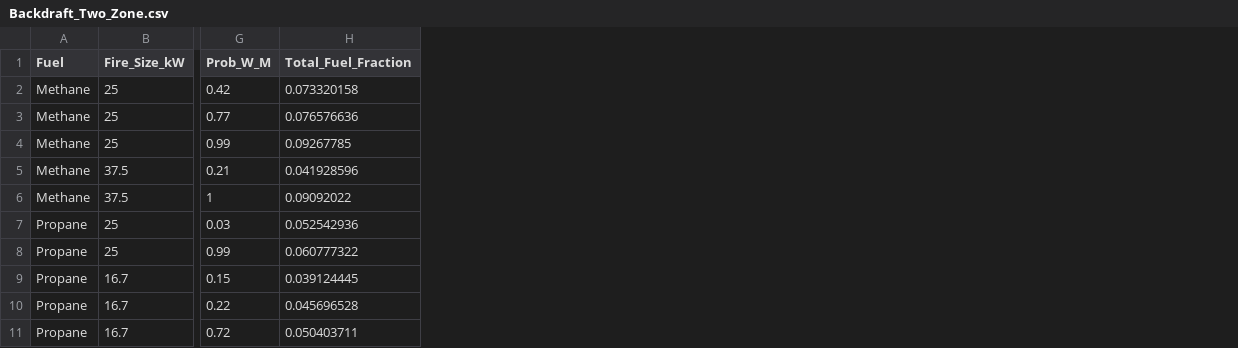
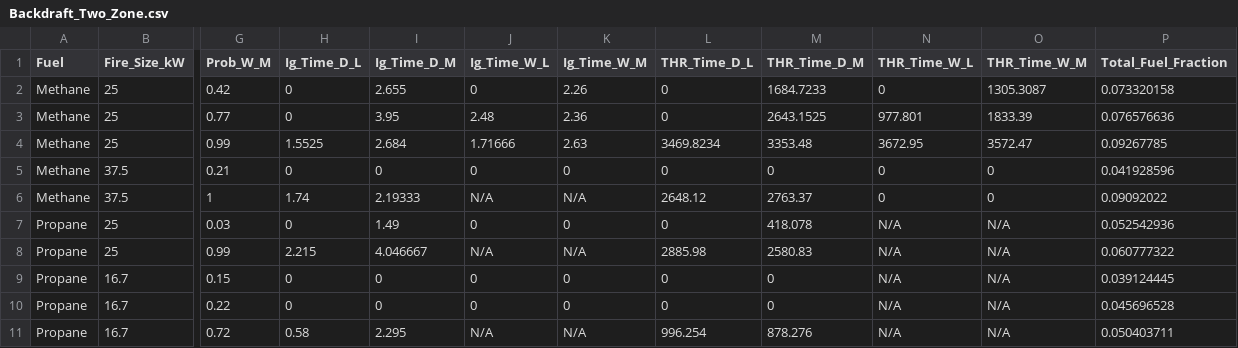
Before and after one commit to rlfalken/Backdraft_Modeling, a CSV file: Backdraft_Two_Zone.csv, drawn as a sheet; only a part is shown, gaps mark what is left out; the diff names each change by its address in the sheet, - before the commit and + after, or states it on an @@ line.

Commit message:
Added in THR and Ign Time

```diff
--- a/Backdraft_Two_Zone.csv
+++ b/Backdraft_Two_Zone.csv
+column H (Ig_Time_D_L), rows 2-11: 0 | 0 | 1.5525 | 0 | 1.74 | 0 | 2.215 | 0 | 0 | 0.58
+column I (Ig_Time_D_M), rows 2-11: 2.655 | 3.95 | 2.684 | 0 | 2.19333 | 1.49 | 4.046667 | 0 | 0 | 2.295
+column J (Ig_Time_W_L), rows 2-11: 0 | 2.48 | 1.71666 | 0 | N/A | 0 | N/A | 0 | 0 | N/A
+column K (Ig_Time_W_M), rows 2-11: 2.26 | 2.36 | 2.63 | 0 | N/A | 0 | N/A | 0 | 0 | N/A
+column L (THR_Time_D_L), rows 2-11: 0 | 0 | 3469.8234 | 0 | 2648.12 | 0 | 2885.98 | 0 | 0 | 996.254
+column M (THR_Time_D_M), rows 2-11: 1684.7233 | 2643.1525 | 3353.48 | 0 | 2763.37 | 418.078 | 2580.83 | 0 | 0 | 878.276
+column N (THR_Time_W_L), rows 2-11: 0 | 977.801 | 3672.95 | 0 | 0 | N/A | N/A | N/A | N/A | N/A
+column O (THR_Time_W_M), rows 2-11: 1305.3087 | 1833.39 | 3572.47 | 0 | 0 | N/A | N/A | N/A | N/A | N/A
```
